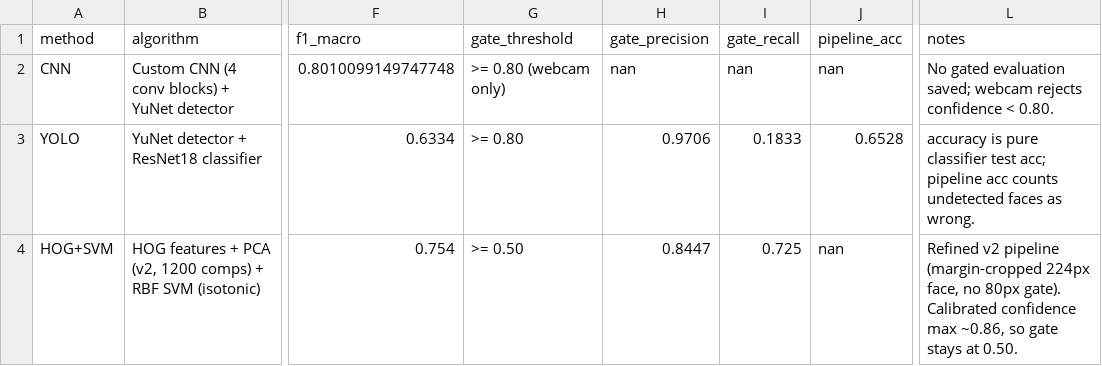
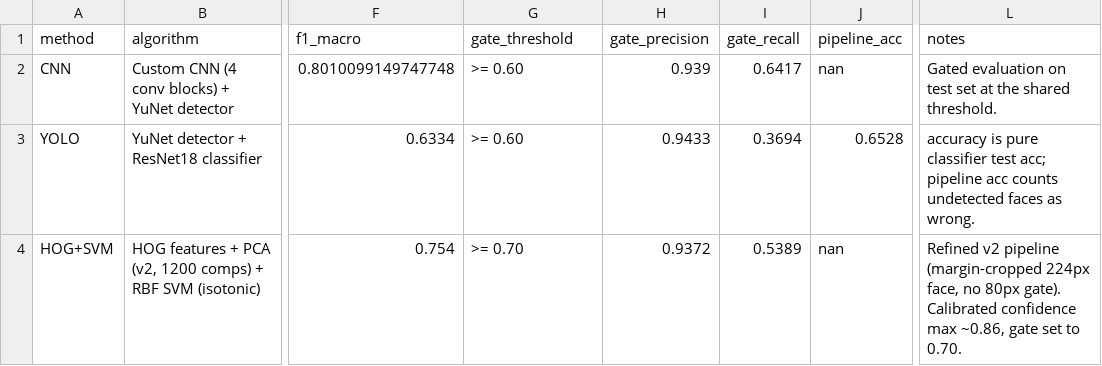
Before and after one commit to lyekeong/face-recognition-ai, a CSV file: comparison/comparison.csv, drawn as a sheet; only a part is shown, gaps mark what is left out; the diff names each change by its address in the sheet, - before the commit and + after, or states it on an @@ line.

```diff
--- a/comparison/comparison.csv
+++ b/comparison/comparison.csv
-G2 (gate_threshold): >= 0.80 (webcam only)
+G2 (gate_threshold): >= 0.60
-H2 (gate_precision): nan
+H2 (gate_precision): 0.939
-I2 (gate_recall): nan
+I2 (gate_recall): 0.6417
-L2 (notes): No gated evaluation saved; webcam rejects confidence < 0.80.
+L2 (notes): Gated evaluation on test set at the shared threshold.
-G3 (gate_threshold): >= 0.80
+G3 (gate_threshold): >= 0.60
-H3 (gate_precision): 0.9706
+H3 (gate_precision): 0.9433
-I3 (gate_recall): 0.1833
+I3 (gate_recall): 0.3694
-G4 (gate_threshold): >= 0.50
+G4 (gate_threshold): >= 0.70
-H4 (gate_precision): 0.8447
+H4 (gate_precision): 0.9372
-I4 (gate_recall): 0.725
+I4 (gate_recall): 0.5389
-L4 (notes): …max ~0.86, so gate stays at 0.50.
+L4 (notes): …max ~0.86, gate set to 0.70.
```
Also changed, not shown: machine learning/output/per_image.csv, yolo/output/per_image.csv, 18 other files.
